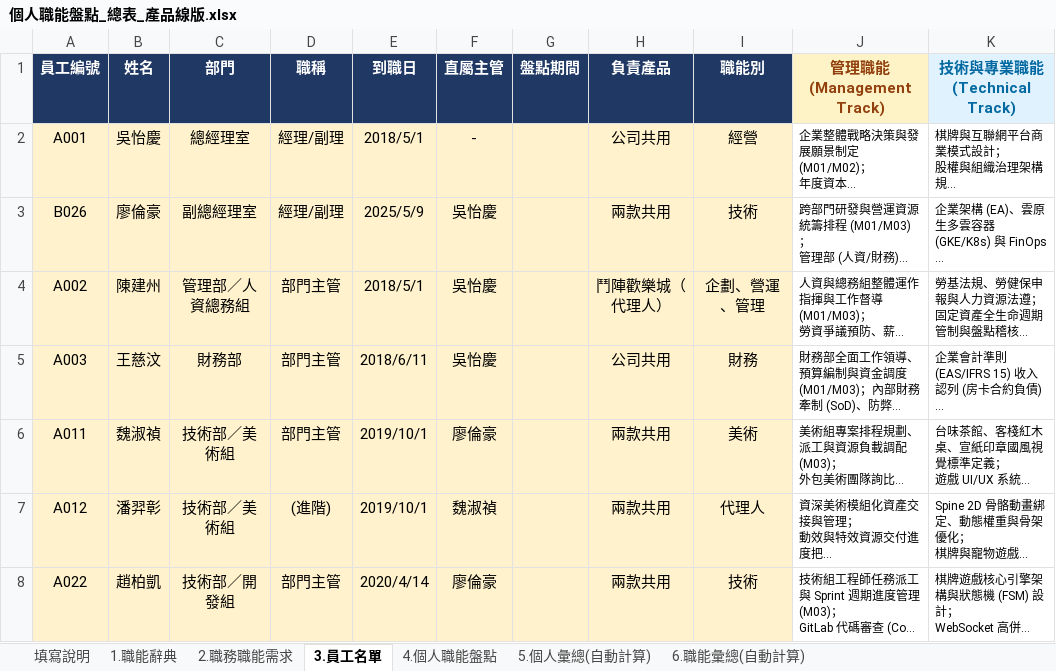
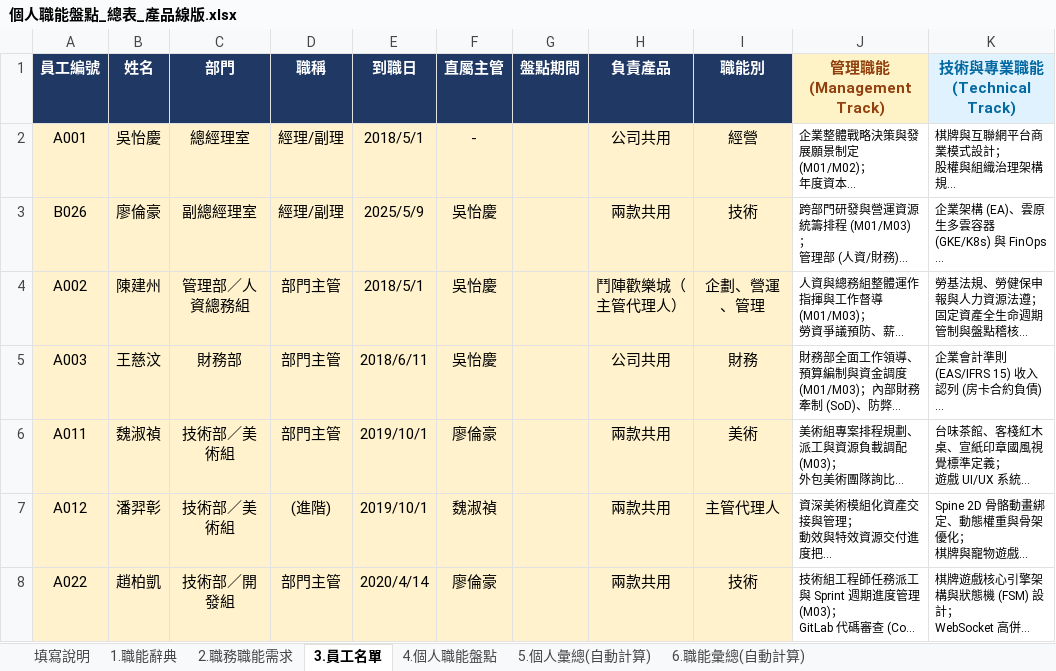
Before and after one commit to HowardLiao/SX, an Excel workbook: assets/個人職能盤點_總表_產品線版.xlsx, sheet 3.員工名單, drawn as a sheet; only a part is shown; long unchanged cells end in …; values as stored, in another font and other column widths than the file's, no borders; the diff covers the shown part only; the diff names each change by its address in the sheet, - before the commit and + after, or states it on an @@ line.

Commit message:
refactor(org): 全面將『代理人』改為『主管代理人』，運作規則同步更正為『技術部同仁』

```diff
--- a/assets/個人職能盤點_總表_產品線版.xlsx (sheet 3.員工名單)
+++ b/assets/個人職能盤點_總表_產品線版.xlsx (sheet 3.員工名單)
-H4 (負責產品): 鬥陣歡樂城（代理人）
+H4 (負責產品): 鬥陣歡樂城（主管代理人）
-I7 (職能別): 代理人
+I7 (職能別): 主管代理人
```
Also changed, not shown: 8 edited cells elsewhere in this sheet, 4 other files.
